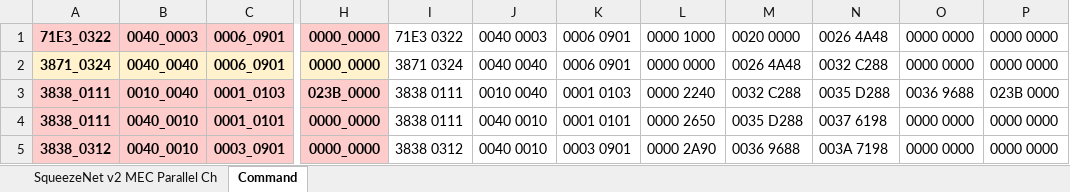
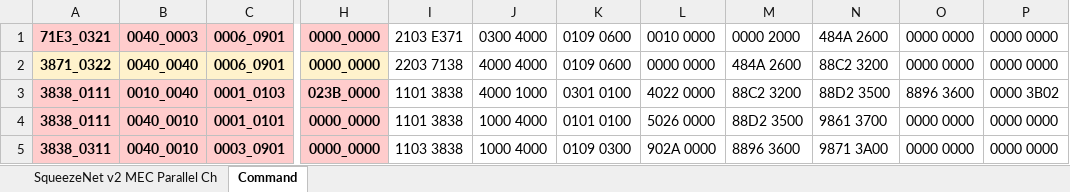
Before and after one commit to isuckatdrifting/FusionAccel, an Excel workbook: docs/Squeezenet.xlsx, sheet Command, drawn as a sheet; only a part is shown, gaps mark what is left out; values as stored, in another font and other column widths than the file's, no borders; the diff covers the shown part only; the diff names each change by its address in the sheet, - before the commit and + after, or states it on an @@ line.

Commit message:
Fix typos and endians

```diff
--- a/docs/Squeezenet.xlsx (sheet Command)
+++ b/docs/Squeezenet.xlsx (sheet Command)
-A1: 71E3_0322
+A1: 71E3_0321
-I1: 71E3 0322
+I1: 2103 E371
-J1: 0040 0003
+J1: 0300 4000
-K1:K2: 0006 0901
+K1:K2: 0109 0600
-L1: 0000 1000
+L1: 0010 0000
-M1: 0020 0000
+M1: 0000 2000
-N1: 0026 4A48
+N1: 484A 2600
-A2: 3871_0324
+A2: 3871_0322
-I2: 3871 0324
+I2: 2203 7138
-J2: 0040 0040
+J2: 4000 4000
-M2: 0026 4A48
+M2: 484A 2600
-N2: 0032 C288
+N2: 88C2 3200
-I3:I4: 3838 0111
+I3:I4: 1101 3838
-J3: 0010 0040
+J3: 4000 1000
-K3: 0001 0103
+K3: 0301 0100
-L3: 0000 2240
+L3: 4022 0000
-M3: 0032 C288
+M3: 88C2 3200
-N3: 0035 D288
+N3: 88D2 3500
-O3: 0036 9688
+O3: 8896 3600
-P3: 023B 0000
+P3: 0000 3B02
-J4:J5: 0040 0010
+J4:J5: 1000 4000
-K4: 0001 0101
+K4: 0101 0100
-L4: 0000 2650
+L4: 5026 0000
-M4: 0035 D288
+M4: 88D2 3500
-N4: 0037 6198
+N4: 9861 3700
-A5: 3838_0312
+A5: 3838_0311
-I5: 3838 0312
+I5: 1103 3838
-K5: 0003 0901
+K5: 0109 0300
-L5: 0000 2A90
+L5: 902A 0000
-M5: 0036 9688
+M5: 8896 3600
-N5: 003A 7198
+N5: 9871 3A00
```
Also changed, not shown: 171 edited cells elsewhere in this sheet, formulas that keep their value, 7 other files.
